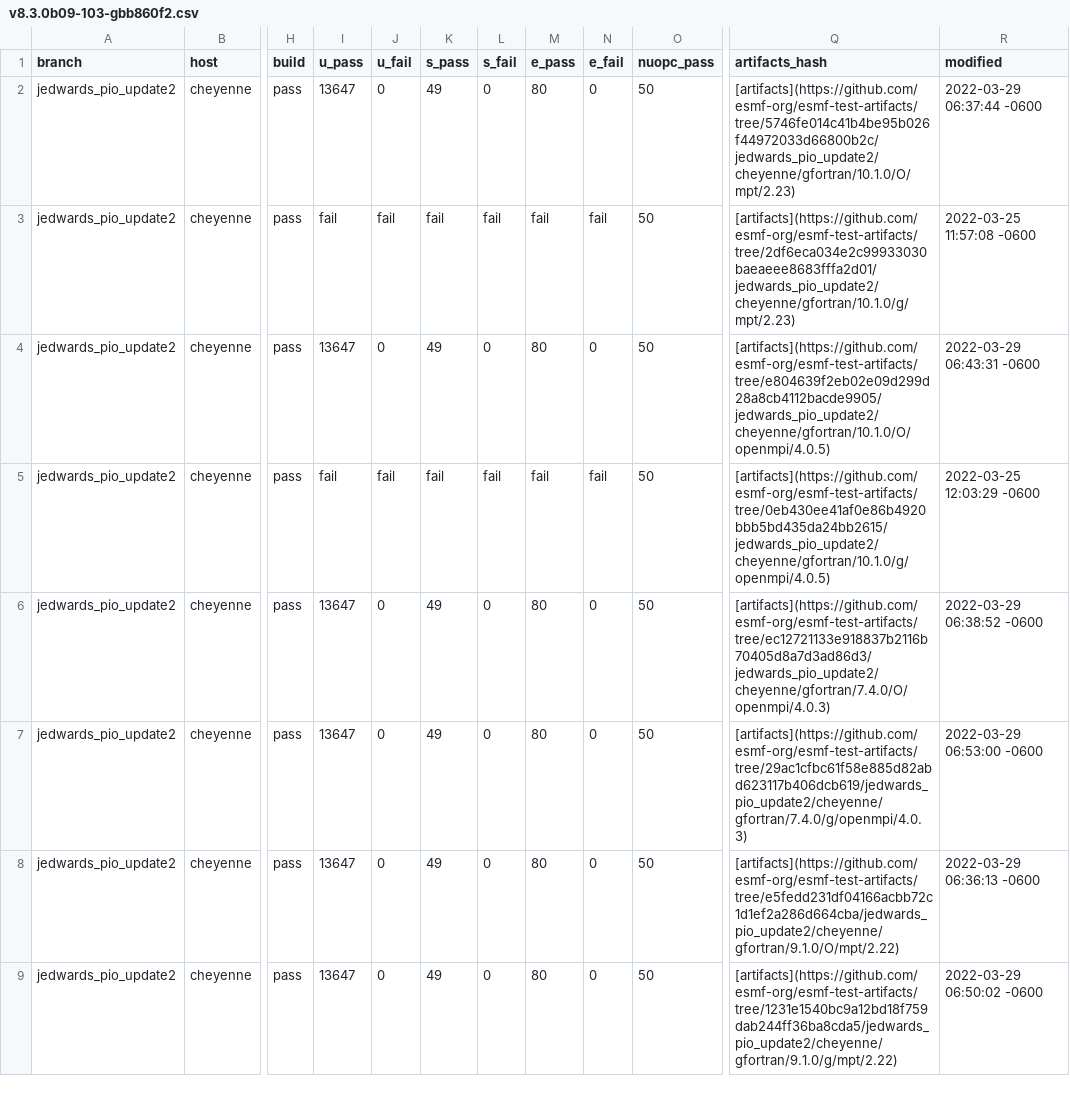
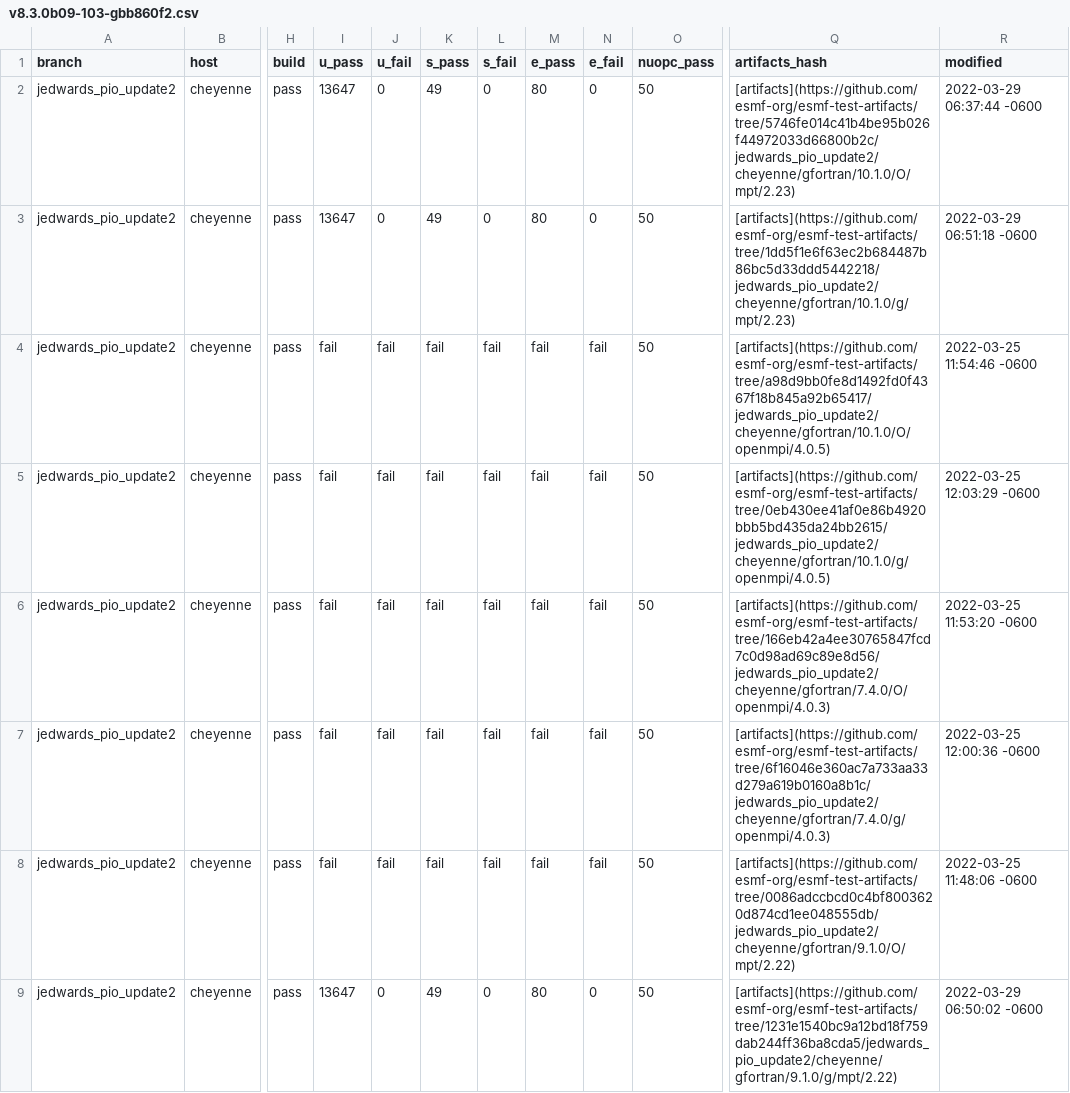
Before and after one commit to esmf-org/esmf-test-summary-2022-07, a CSV file: jedwards_pio_update2/v8.3.0b09-103-gbb860f2.csv, drawn as a sheet; only a part is shown, gaps mark what is left out; the diff covers the shown part only; the diff names each change by its address in the sheet, - before the commit and + after, or states it on an @@ line.

Commit message:
'updated summary for hash v8.3.0b09-103-gbb860f2 on jedwards/pio_update2'

```diff
--- a/jedwards_pio_update2/v8.3.0b09-103-gbb860f2.csv
+++ b/jedwards_pio_update2/v8.3.0b09-103-gbb860f2.csv
-I3 (u_pass): fail
+I3 (u_pass): 13647
-J3 (u_fail): fail
+J3 (u_fail): 0
-K3 (s_pass): fail
+K3 (s_pass): 49
-L3 (s_fail): fail
+L3 (s_fail): 0
-M3 (e_pass): fail
+M3 (e_pass): 80
-N3 (e_fail): fail
+N3 (e_fail): 0
-Q3 (artifacts_hash): [artifacts](https://github.com/esmf-org/esmf-test-artifacts/tree/2df6eca034e2c99933030baeaeee8683fffa2d01/jedwards_pio_update2/cheyenne/gfortran/10.1.0/g/mpt/2.23)
+Q3 (artifacts_hash): [artifacts](https://github.com/esmf-org/esmf-test-artifacts/tree/1dd5f1e6f63ec2b684487b86bc5d33ddd5442218/jedwards_pio_update2/cheyenne/gfortran/10.1.0/g/mpt/2.23)
-R3 (modified): 2022-03-25 11:57:08 -0600
+R3 (modified): 2022-03-29 06:51:18 -0600
-I4 (u_pass): 13647
+I4 (u_pass): fail
-J4 (u_fail): 0
+J4 (u_fail): fail
-K4 (s_pass): 49
+K4 (s_pass): fail
-L4 (s_fail): 0
+L4 (s_fail): fail
-M4 (e_pass): 80
+M4 (e_pass): fail
-N4 (e_fail): 0
+N4 (e_fail): fail
-Q4 (artifacts_hash): [artifacts](https://github.com/esmf-org/esmf-test-artifacts/tree/e804639f2eb02e09d299d28a8cb4112bacde9905/jedwards_pio_update2/cheyenne/gfortran/10.1.0/O/openmpi/4.0.5)
+Q4 (artifacts_hash): [artifacts](https://github.com/esmf-org/esmf-test-artifacts/tree/a98d9bb0fe8d1492fd0f4367f18b845a92b65417/jedwards_pio_update2/cheyenne/gfortran/10.1.0/O/openmpi/4.0.5)
-R4 (modified): 2022-03-29 06:43:31 -0600
+R4 (modified): 2022-03-25 11:54:46 -0600
-I6:I8 (u_pass): 13647
+I6:I8 (u_pass): fail
-J6:J8 (u_fail): 0
+J6:J8 (u_fail): fail
-K6:K8 (s_pass): 49
+K6:K8 (s_pass): fail
-L6:L8 (s_fail): 0
+L6:L8 (s_fail): fail
-M6:M8 (e_pass): 80
+M6:M8 (e_pass): fail
-N6:N8 (e_fail): 0
+N6:N8 (e_fail): fail
-Q6 (artifacts_hash): [artifacts](https://github.com/esmf-org/esmf-test-artifacts/tree/ec12721133e918837b2116b70405d8a7d3ad86d3/jedwards_pio_update2/cheyenne/gfortran/7.4.0/O/openmpi/4.0.3)
+Q6 (artifacts_hash): [artifacts](https://github.com/esmf-org/esmf-test-artifacts/tree/166eb42a4ee30765847fcd7c0d98ad69c89e8d56/jedwards_pio_update2/cheyenne/gfortran/7.4.0/O/openmpi/4.0.3)
-R6 (modified): 2022-03-29 06:38:52 -0600
+R6 (modified): 2022-03-25 11:53:20 -0600
-Q7 (artifacts_hash): [artifacts](https://github.com/esmf-org/esmf-test-artifacts/tree/29ac1cfbc61f58e885d82abd623117b406dcb619/jedwards_pio_update2/cheyenne/gfortran/7.4.0/g/openmpi/4.0.3)
+Q7 (artifacts_hash): [artifacts](https://github.com/esmf-org/esmf-test-artifacts/tree/6f16046e360ac7a733aa33d279a619b0160a8b1c/jedwards_pio_update2/cheyenne/gfortran/7.4.0/g/openmpi/4.0.3)
-R7 (modified): 2022-03-29 06:53:00 -0600
+R7 (modified): 2022-03-25 12:00:36 -0600
-Q8 (artifacts_hash): [artifacts](https://github.com/esmf-org/esmf-test-artifacts/tree/e5fedd231df04166acbb72c1d1ef2a286d664cba/jedwards_pio_update2/cheyenne/gfortran/9.1.0/O/mpt/2.22)
+Q8 (artifacts_hash): [artifacts](https://github.com/esmf-org/esmf-test-artifacts/tree/0086adccbcd0c4bf8003620d874cd1ee048555db/jedwards_pio_update2/cheyenne/gfortran/9.1.0/O/mpt/2.22)
-R8 (modified): 2022-03-29 06:36:13 -0600
+R8 (modified): 2022-03-25 11:48:06 -0600
```
Also changed, not shown: 8 edited cells elsewhere in this file, 2 other files.
